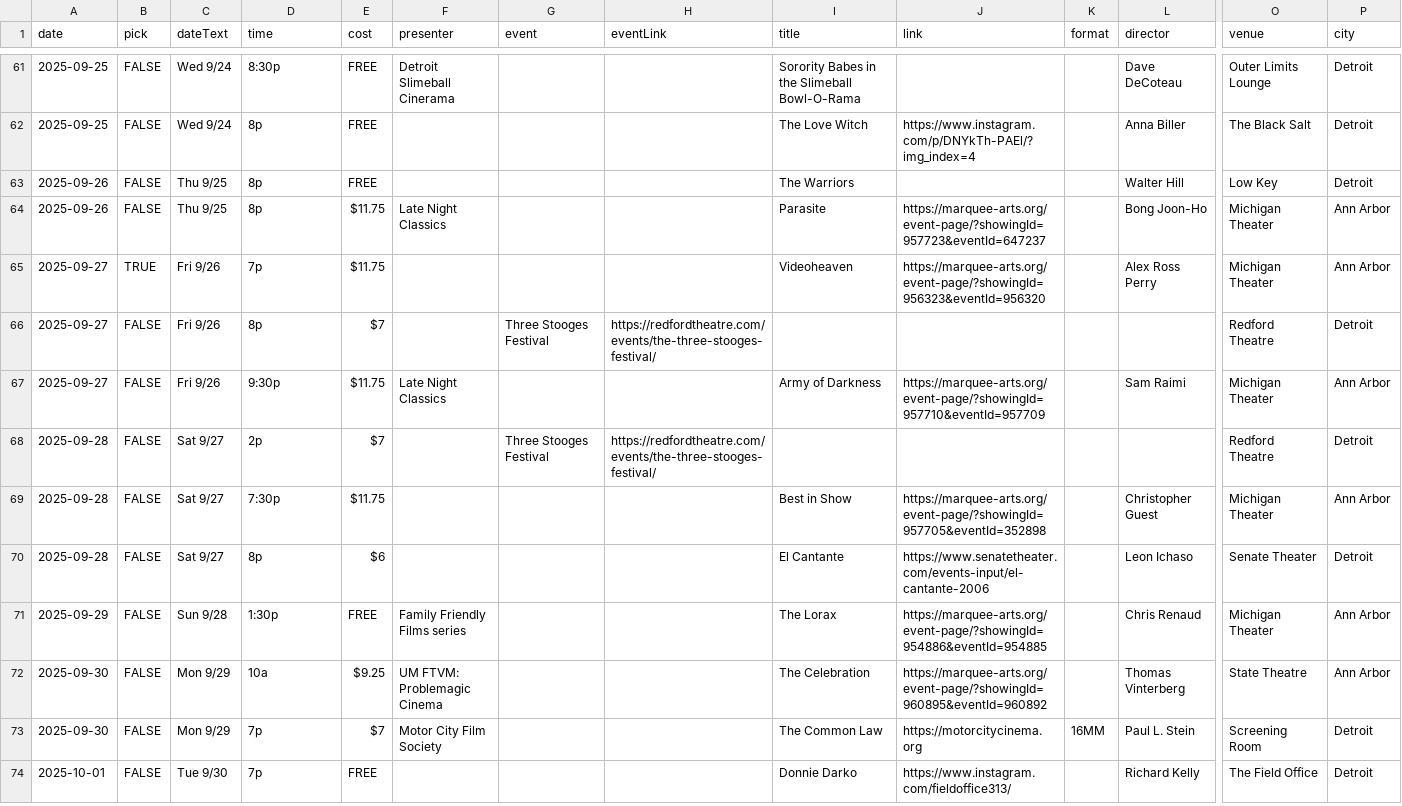
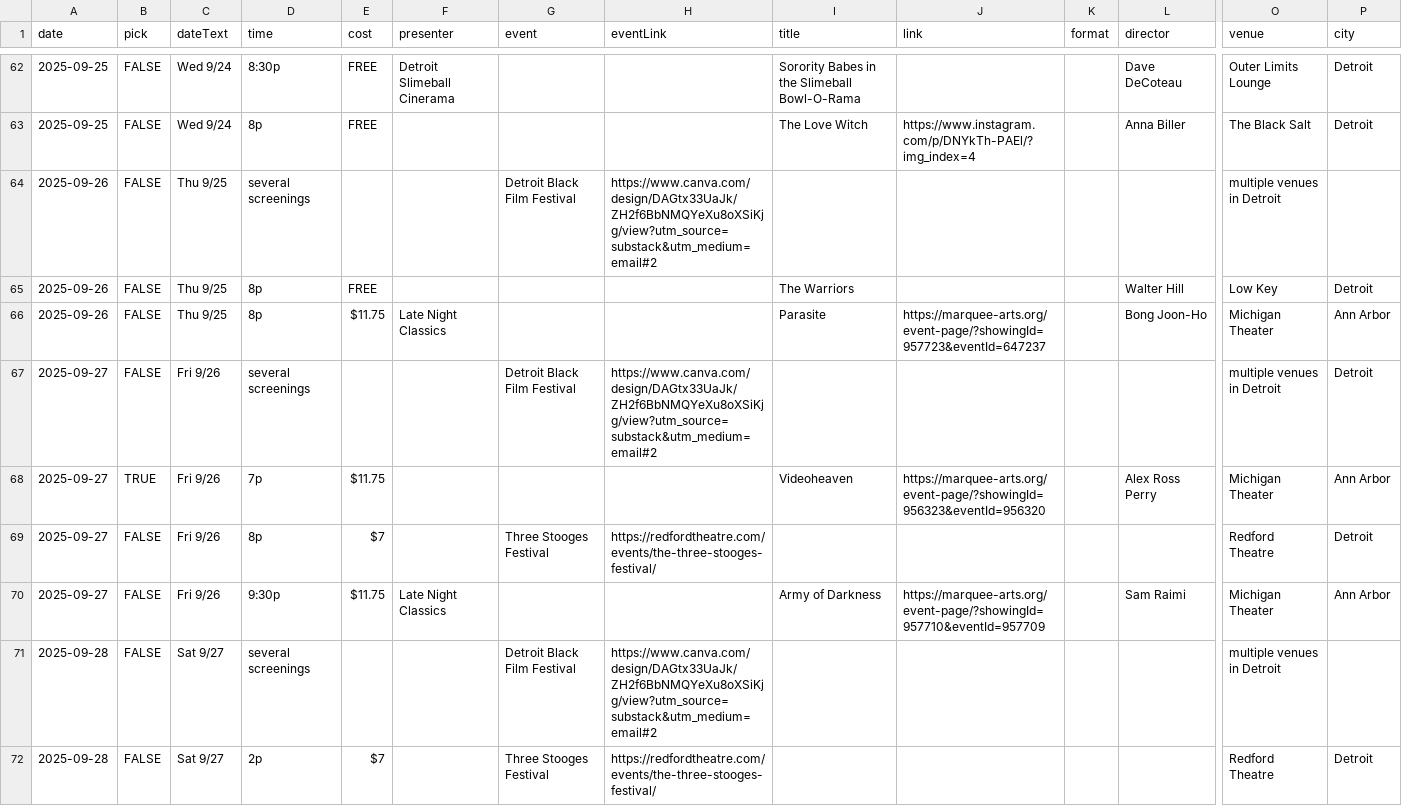
Before and after one commit to ypsijav/ypsijav.github.io, a CSV file: listings.csv, drawn as a sheet; only a part is shown, gaps mark what is left out; the shorter side is filled out with more unchanged rows; rows hold the shown columns only; the diff covers the shown part only; the diff names each change by its address in the sheet, - before the commit and + after, or states it on an @@ line.

Commit message:
Add files via upload

```diff
--- a/listings.csv
+++ b/listings.csv
+row 64: 2025-09-26 | FALSE | Thu 9/25 | several screenings |  |  | Detroit Black Film Festival | https://www.canva.com/design/DAGtx33UaJk/ZH2f6BbNMQYeXu8oXSiKjg/view?utm_source=substack&utm_medium=email#2 |  |  |  |  | multiple venues in Detroit
+row 67: 2025-09-27 | FALSE | Fri 9/26 | several screenings |  |  | Detroit Black Film Festival | https://www.canva.com/design/DAGtx33UaJk/ZH2f6BbNMQYeXu8oXSiKjg/view?utm_source=substack&utm_medium=email#2 |  |  |  |  | multiple venues in Detroit | Detroit
+row 71: 2025-09-28 | FALSE | Sat 9/27 | several screenings |  |  | Detroit Black Film Festival | https://www.canva.com/design/DAGtx33UaJk/ZH2f6BbNMQYeXu8oXSiKjg/view?utm_source=substack&utm_medium=email#2 |  |  |  |  | multiple venues in Detroit
```
Also changed, not shown: 6 added rows, 1 moved row and 1 edited cell elsewhere in this file.
